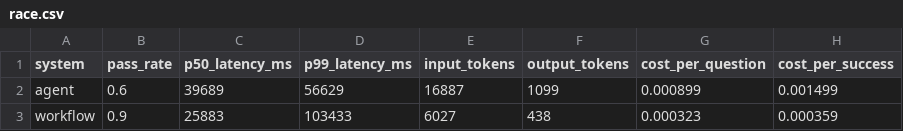
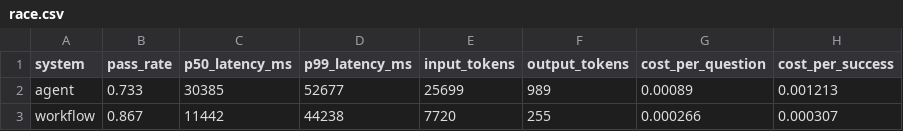
Before and after one commit to gsudharshan2002/ragger-backend, a CSV file: race.csv, drawn as a sheet.

```diff
--- a/race.csv
+++ b/race.csv
@@ -1,3 +1,3 @@
 system,pass_rate,p50_latency_ms,p99_latency_ms,input_tokens,output_tokens,cost_per_question,cost_per_success
-agent,0.6,39689,56629,16887,1099,0.000899,0.001499
-workflow,0.9,25883,103433,6027,438,0.000323,0.000359
+agent,0.733,30385,52677,25699,989,0.00089,0.001213
+workflow,0.867,11442,44238,7720,255,0.000266,0.000307
```
Also changed, not shown: race_details.csv, 20 other files.
